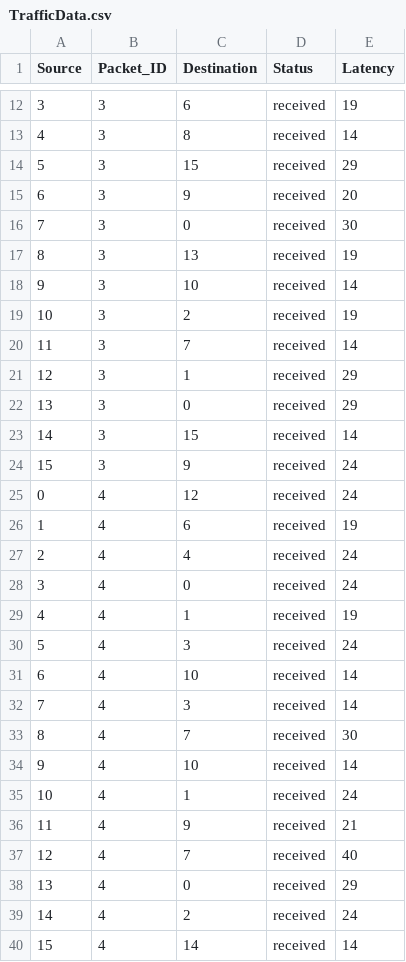
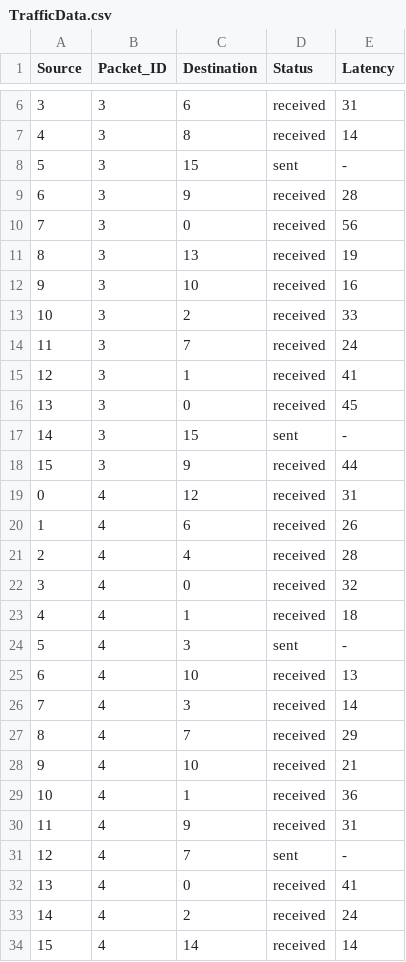
Before and after one commit to MRLMRML/NoC-simulator, a CSV file: NoC/Data/TrafficData.csv, drawn as a sheet; only a part is shown, gaps mark what is left out; the diff covers the shown part only.

```diff
--- a/NoC/Data/TrafficData.csv
+++ b/NoC/Data/TrafficData.csv
@@ -12,28 +6,28 @@ Source,Packet_ID,Destination,Status,Latency,
-3,3,6,received,19,
+3,3,6,received,31,
 4,3,8,received,14,
-5,3,15,received,29,
-6,3,9,received,20,
-7,3,0,received,30,
+5,3,15,sent,-,
+6,3,9,received,28,
+7,3,0,received,56,
 8,3,13,received,19,
-9,3,10,received,14,
-10,3,2,received,19,
-11,3,7,received,14,
-12,3,1,received,29,
-13,3,0,received,29,
-14,3,15,received,14,
-15,3,9,received,24,
-0,4,12,received,24,
-1,4,6,received,19,
-2,4,4,received,24,
-3,4,0,received,24,
-4,4,1,received,19,
-5,4,3,received,24,
-6,4,10,received,14,
+9,3,10,received,16,
+10,3,2,received,33,
+11,3,7,received,24,
+12,3,1,received,41,
+13,3,0,received,45,
+14,3,15,sent,-,
+15,3,9,received,44,
+0,4,12,received,31,
+1,4,6,received,26,
+2,4,4,received,28,
+3,4,0,received,32,
+4,4,1,received,18,
+5,4,3,sent,-,
+6,4,10,received,13,
 7,4,3,received,14,
-8,4,7,received,30,
-9,4,10,received,14,
-10,4,1,received,24,
-11,4,9,received,21,
-12,4,7,received,40,
-13,4,0,received,29,
+8,4,7,received,29,
+9,4,10,received,21,
+10,4,1,received,36,
+11,4,9,received,31,
+12,4,7,sent,-,
+13,4,0,received,41,
 14,4,2,received,24,
```
Also changed, not shown: 6 removed rows and 5 edited cells elsewhere in this file, 6 other files.
